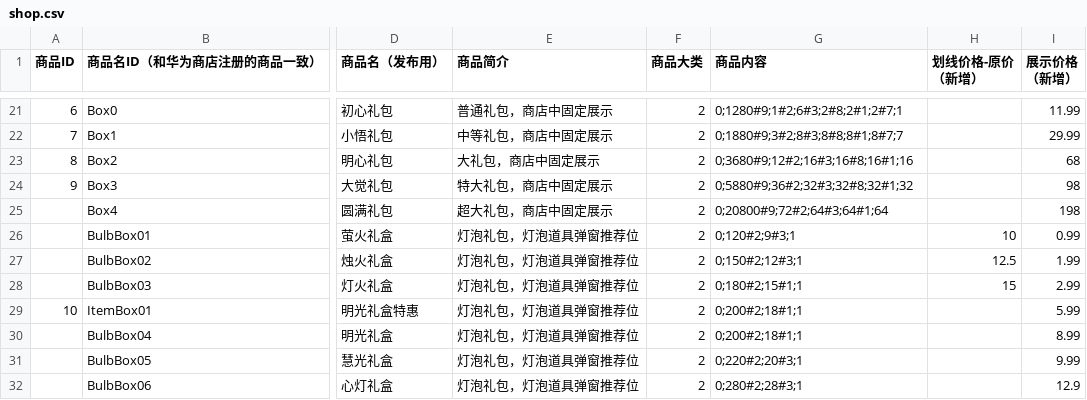
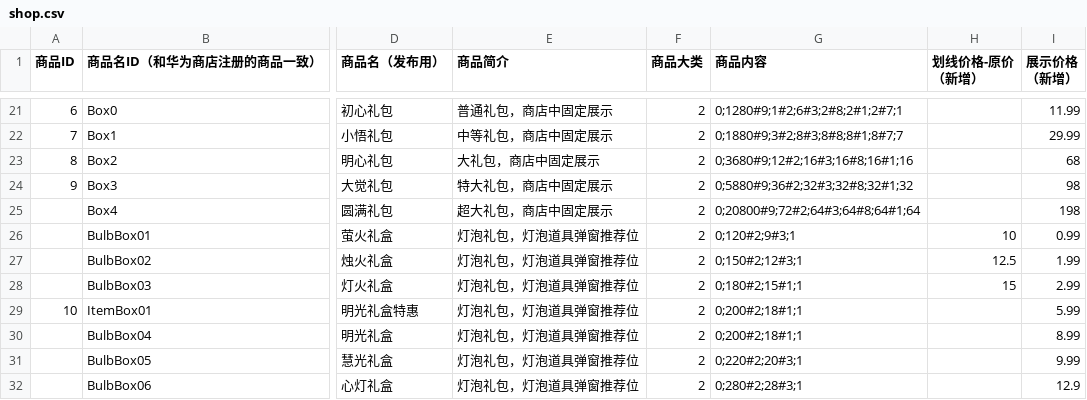
Before and after one commit to liufangzhiwu/HexWord, a CSV file: Assets/FourWordIdiom/MultipleData/StageDatas/GameInfo/shop.csv, drawn as a sheet; only a part is shown, gaps mark what is left out; the diff names each change by its address in the sheet, - before the commit and + after, or states it on an @@ line.

```diff
--- a/Assets/FourWordIdiom/MultipleData/StageDatas/GameInfo/shop.csv
+++ b/Assets/FourWordIdiom/MultipleData/StageDatas/GameInfo/shop.csv
-G25 (商品内容): 0;20800#9;72#2;64#3;64#1;64
+G25 (商品内容): 0;20800#9;72#2;64#3;64#8;64#1;64
```
Also changed, not shown: 12 other files.
